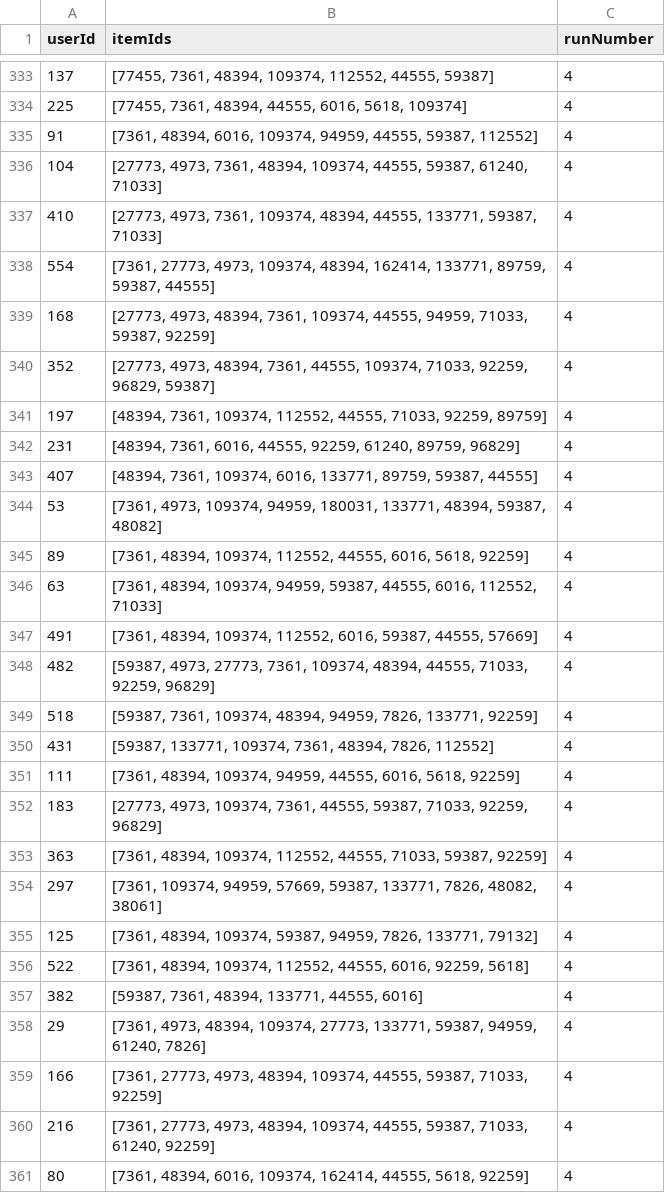
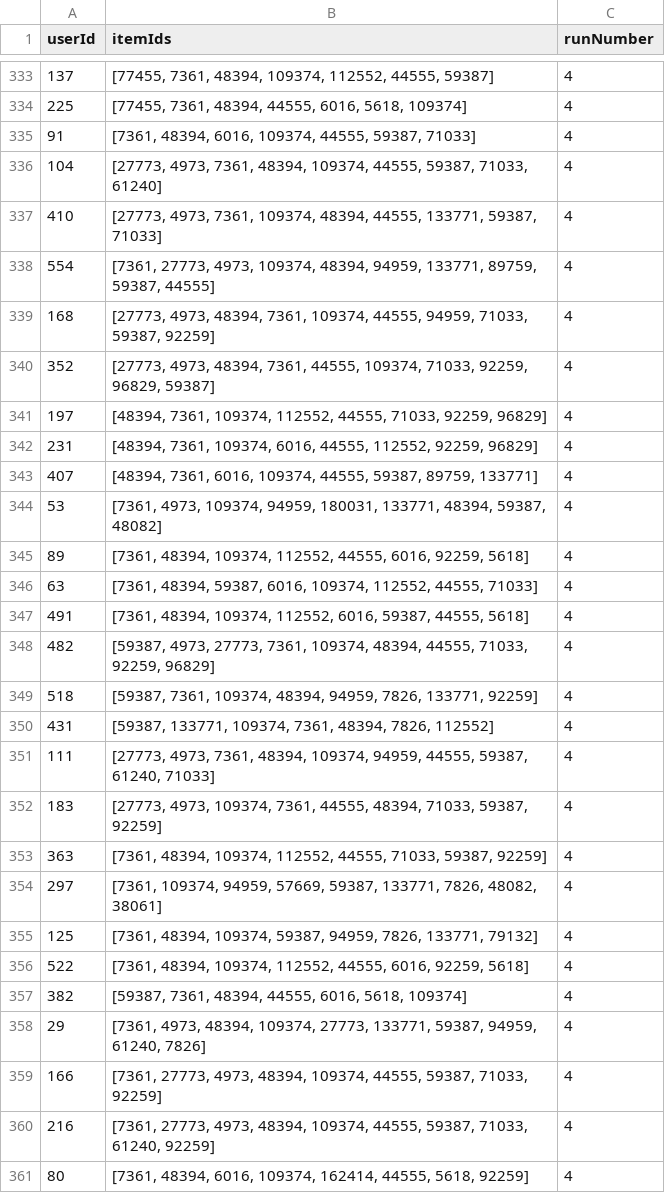
Before and after one commit to yasdel/RecSys_GPT, a CSV file: results/ml-latest-small/rec_implicit_scenario_surprise_run_4_model_gpt-3.5-turbo_dataset_ml-latest-small.csv, drawn as a sheet; only a part is shown, gaps mark what is left out; the diff covers the shown part only.

```diff
--- a/results/ml-latest-small/rec_implicit_scenario_surprise_run_4_model_gpt-3.5-turbo_dataset_ml-latest-small.csv
+++ b/results/ml-latest-small/rec_implicit_scenario_surprise_run_4_model_gpt-3.5-turbo_dataset_ml-latest-small.csv
@@ -334,15 +334,15 @@ userId,itemIds,runNumber
 225,"[77455, 7361, 48394, 44555, 6016, 5618, 109374]",4
-91,"[7361, 48394, 6016, 109374, 94959, 44555, 59387, 112552]",4
-104,"[27773, 4973, 7361, 48394, 109374, 44555, 59387, 61240, 71033]",4
+91,"[7361, 48394, 6016, 109374, 44555, 59387, 71033]",4
+104,"[27773, 4973, 7361, 48394, 109374, 44555, 59387, 71033, 61240]",4
 410,"[27773, 4973, 7361, 109374, 48394, 44555, 133771, 59387, 71033]",4
-554,"[7361, 27773, 4973, 109374, 48394, 162414, 133771, 89759, 59387, 44555]",4
+554,"[7361, 27773, 4973, 109374, 48394, 94959, 133771, 89759, 59387, 44555]",4
 168,"[27773, 4973, 48394, 7361, 109374, 44555, 94959, 71033, 59387, 92259]",4
 352,"[27773, 4973, 48394, 7361, 44555, 109374, 71033, 92259, 96829, 59387]",4
-197,"[48394, 7361, 109374, 112552, 44555, 71033, 92259, 89759]",4
-231,"[48394, 7361, 6016, 44555, 92259, 61240, 89759, 96829]",4
-407,"[48394, 7361, 109374, 6016, 133771, 89759, 59387, 44555]",4
+197,"[48394, 7361, 109374, 112552, 44555, 71033, 92259, 96829]",4
+231,"[48394, 7361, 109374, 6016, 44555, 112552, 92259, 96829]",4
+407,"[48394, 7361, 6016, 109374, 44555, 59387, 89759, 133771]",4
 53,"[7361, 4973, 109374, 94959, 180031, 133771, 48394, 59387, 48082]",4
-89,"[7361, 48394, 109374, 112552, 44555, 6016, 5618, 92259]",4
-63,"[7361, 48394, 109374, 94959, 59387, 44555, 6016, 112552, 71033]",4
-491,"[7361, 48394, 109374, 112552, 6016, 59387, 44555, 57669]",4
+89,"[7361, 48394, 109374, 112552, 44555, 6016, 92259, 5618]",4
+63,"[7361, 48394, 59387, 6016, 109374, 112552, 44555, 71033]",4
+491,"[7361, 48394, 109374, 112552, 6016, 59387, 44555, 5618]",4
 482,"[59387, 4973, 27773, 7361, 109374, 48394, 44555, 71033, 92259, 96829]",4
@@ -350,4 +350,4 @@ userId,itemIds,runNumber
 431,"[59387, 133771, 109374, 7361, 48394, 7826, 112552]",4
-111,"[7361, 48394, 109374, 94959, 44555, 6016, 5618, 92259]",4
-183,"[27773, 4973, 109374, 7361, 44555, 59387, 71033, 92259, 96829]",4
+111,"[27773, 4973, 7361, 48394, 109374, 94959, 44555, 59387, 61240, 71033]",4
+183,"[27773, 4973, 109374, 7361, 44555, 48394, 71033, 59387, 92259]",4
 363,"[7361, 48394, 109374, 112552, 44555, 71033, 59387, 92259]",4
@@ -356,3 +356,3 @@ userId,itemIds,runNumber
 522,"[7361, 48394, 109374, 112552, 44555, 6016, 92259, 5618]",4
-382,"[59387, 7361, 48394, 133771, 44555, 6016]",4
+382,"[59387, 7361, 48394, 44555, 6016, 5618, 109374]",4
 29,"[7361, 4973, 48394, 109374, 27773, 133771, 59387, 94959, 61240, 7826]",4
```
Also changed, not shown: 165 edited cells elsewhere in this file.
